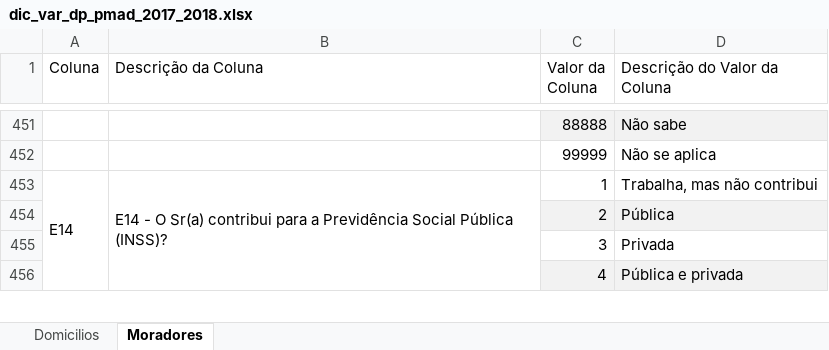
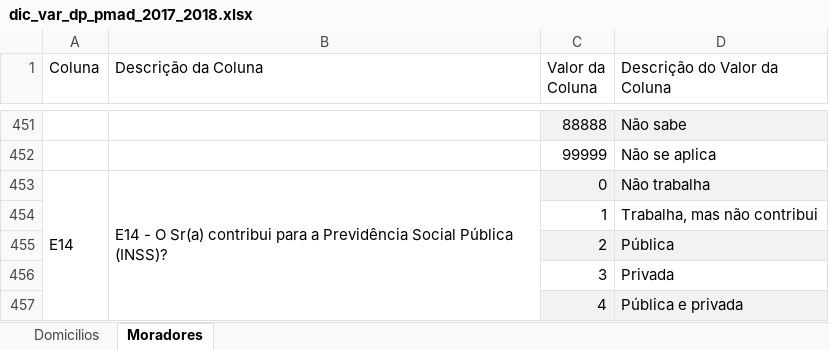
Before and after one commit to kidlulu/pmad_2018, an Excel workbook: dic_var_dp_pmad_2017_2018.xlsx, sheet Moradores, drawn as a sheet; only a part is shown, gaps mark what is left out; values as stored, in another font and other column widths than the file's, no borders; the diff names each change by its address in the sheet, - before the commit and + after, or states it on an @@ line.

```diff
--- a/dic_var_dp_pmad_2017_2018.xlsx (sheet Moradores)
+++ b/dic_var_dp_pmad_2017_2018.xlsx (sheet Moradores)
-C453 (Valor da Coluna): 1
+C453 (Valor da Coluna): 0
-C453:D453 fill: none
+C453:D453 fill: #F2F2F2
-D453 (Descrição do Valor da Coluna): Trabalha, mas não contribui
+D453 (Descrição do Valor da Coluna): Não trabalha
+row 454:  |  | 1 | Trabalha, mas não contribui
```
Also changed, not shown: sheet Domicilios, 2 other files.
